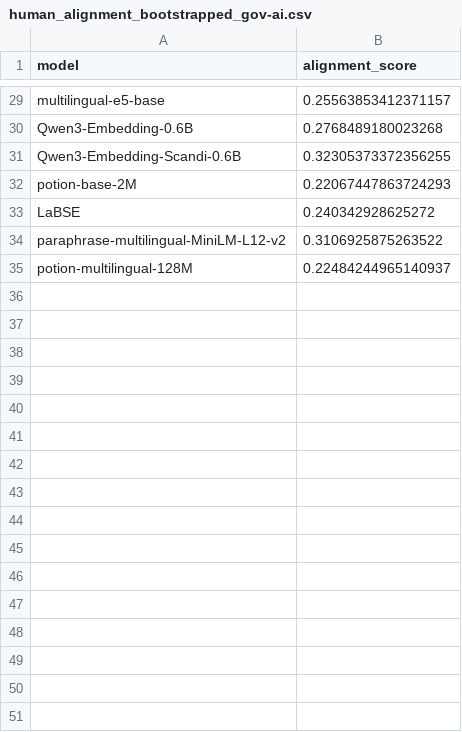
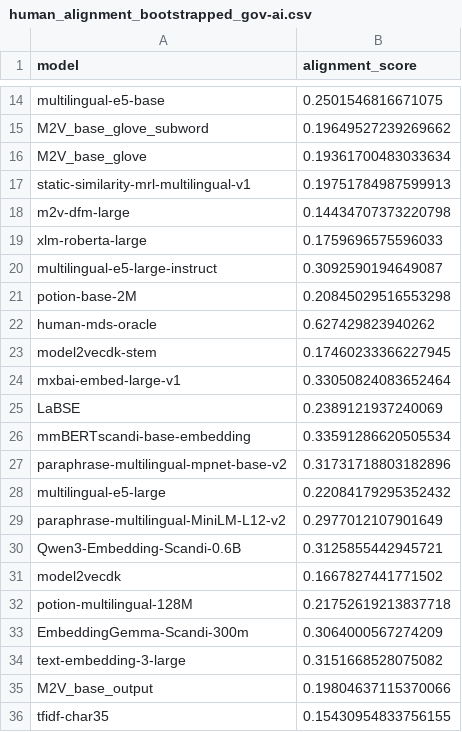
Before and after one commit to jhrystrom/human-grounding, a CSV file: output/human_alignment_bootstrapped_gov-ai.csv, drawn as a sheet; only a part is shown, gaps mark what is left out; removed rows and columns are numbered as before the commit, all else as after; the diff covers the shown part only; the diff names each change by its address in the sheet, - before the commit and + after, or states it on an @@ line.

```diff
--- a/output/human_alignment_bootstrapped_gov-ai.csv
+++ b/output/human_alignment_bootstrapped_gov-ai.csv
-B14 (alignment_score): 0.25563853412371157
+B14 (alignment_score): 0.2501546816671075
-row 30: Qwen3-Embedding-0.6B | 0.2768489180023268
-row 31: Qwen3-Embedding-Scandi-0.6B | 0.32305373372356255
+row 15: M2V_base_glove_subword | 0.19649527239269662
+row 16: M2V_base_glove | 0.19361700483033634
+row 17: static-similarity-mrl-multilingual-v1 | 0.19751784987599913
+row 18: m2v-dfm-large | 0.14434707373220798
+row 19: xlm-roberta-large | 0.1759696575596033
+row 20: multilingual-e5-large-instruct | 0.3092590194649087
-B21 (alignment_score): 0.22067447863724293
+B21 (alignment_score): 0.20845029516553298
+row 22: human-mds-oracle | 0.627429823940262
+row 23: model2vecdk-stem | 0.17460233366227945
+row 24: mxbai-embed-large-v1 | 0.33050824083652464
-B25 (alignment_score): 0.240342928625272
+B25 (alignment_score): 0.2389121937240069
+row 26: mmBERTscandi-base-embedding | 0.33591286620505534
+row 27: paraphrase-multilingual-mpnet-base-v2 | 0.31731718803182896
+row 28: multilingual-e5-large | 0.22084179295352432
-B29 (alignment_score): 0.3106925875263522
+B29 (alignment_score): 0.2977012107901649
+row 30: Qwen3-Embedding-Scandi-0.6B | 0.3125855442945721
+row 31: model2vecdk | 0.1667827441771502
-B32 (alignment_score): 0.22484244965140937
+B32 (alignment_score): 0.21752619213837718
+row 33: EmbeddingGemma-Scandi-300m | 0.3064000567274209
+row 34: text-embedding-3-large | 0.3151668528075082
+row 35: M2V_base_output | 0.19804637115370066
+row 36: tfidf-char35 | 0.15430954833756155
```
Also changed, not shown: 7 added rows, 22 removed rows and 5 edited cells elsewhere in this file, output/alignment_results_gov-ai_policy.csv, output/difficulty_split_gov-ai_policy.csv, 8 other files.
